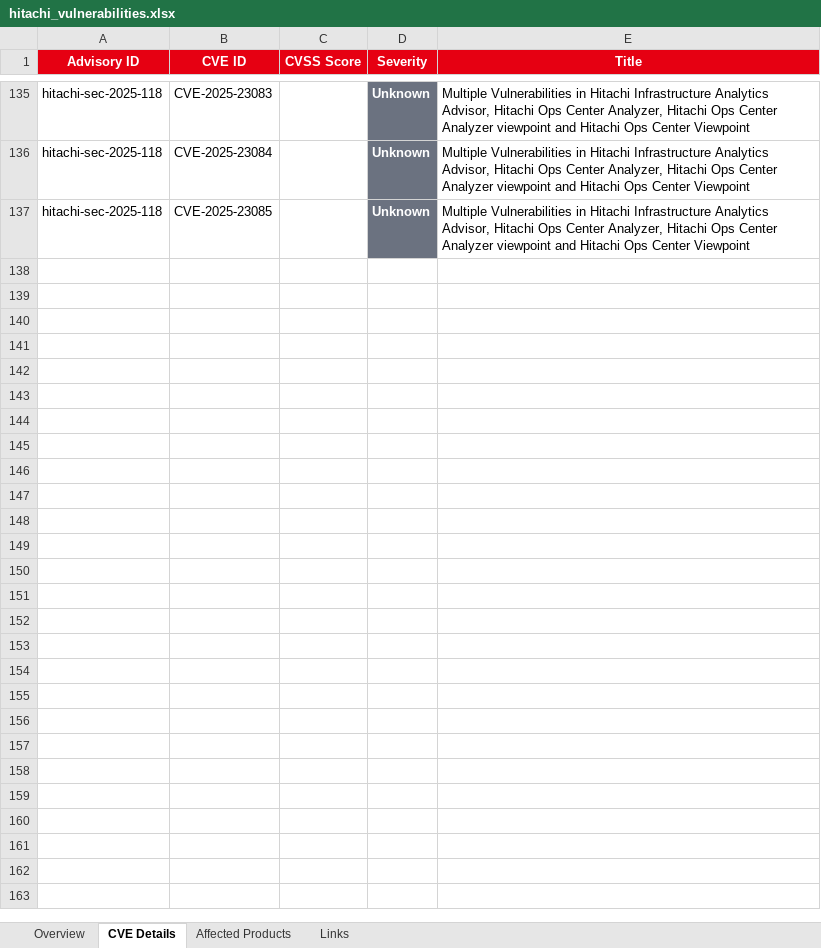
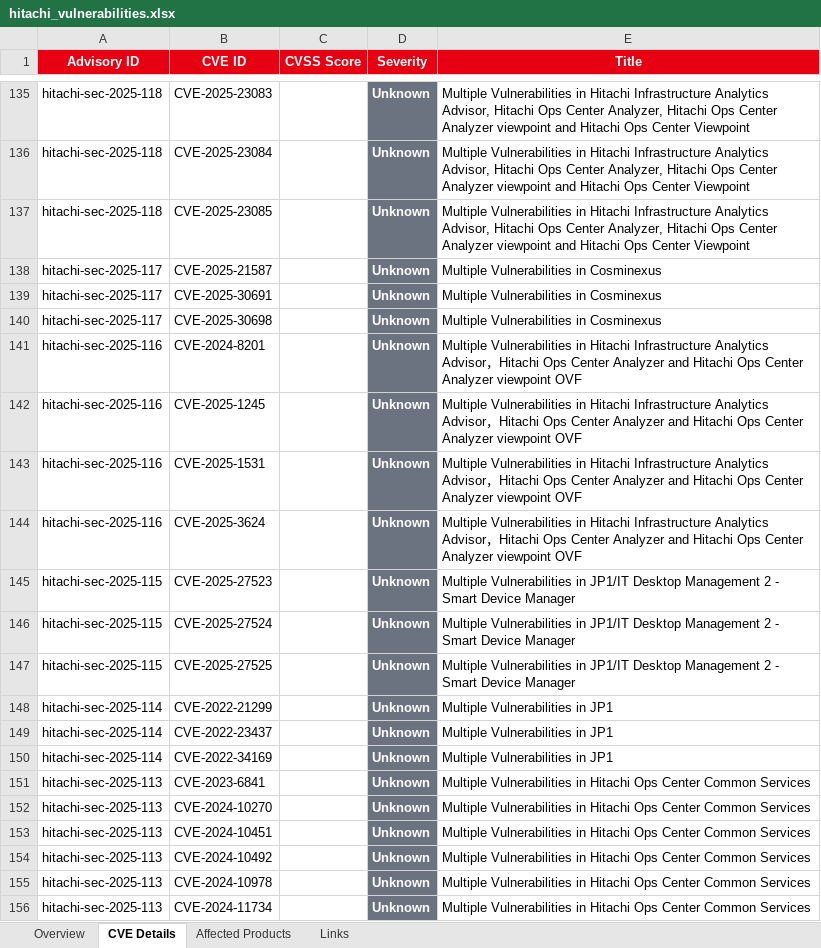
Before and after one commit to KobyNoguchi/sudo-cti-website-v1, an Excel workbook: scrapers/hitachi/output/hitachi_vulnerabilities.xlsx, sheet CVE Details, drawn as a sheet; only a part is shown, gaps mark what is left out; values as stored, in another font and other column widths than the file's, no borders; the diff covers the shown part only; the diff names each change by its address in the sheet, - before the commit and + after, or states it on an @@ line.

```diff
--- a/scrapers/hitachi/output/hitachi_vulnerabilities.xlsx (sheet CVE Details)
+++ b/scrapers/hitachi/output/hitachi_vulnerabilities.xlsx (sheet CVE Details)
+row 138: hitachi-sec-2025-117 | CVE-2025-21587 |  | Unknown | Multiple Vulnerabilities in Cosminexus
+row 139: hitachi-sec-2025-117 | CVE-2025-30691 |  | Unknown | Multiple Vulnerabilities in Cosminexus
+row 140: hitachi-sec-2025-117 | CVE-2025-30698 |  | Unknown | Multiple Vulnerabilities in Cosminexus
+row 141: hitachi-sec-2025-116 | CVE-2024-8201 |  | Unknown | Multiple Vulnerabilities in Hitachi Infrastructure Analytics Advisor，Hitachi Ops Center Analyzer and Hitachi Ops Center Analyzer viewpoint OVF
+row 142: hitachi-sec-2025-116 | CVE-2025-1245 |  | Unknown | Multiple Vulnerabilities in Hitachi Infrastructure Analytics Advisor，Hitachi Ops Center Analyzer and Hitachi Ops Center Analyzer viewpoint OVF
+row 143: hitachi-sec-2025-116 | CVE-2025-1531 |  | Unknown | Multiple Vulnerabilities in Hitachi Infrastructure Analytics Advisor，Hitachi Ops Center Analyzer and Hitachi Ops Center Analyzer viewpoint OVF
+row 144: hitachi-sec-2025-116 | CVE-2025-3624 |  | Unknown | Multiple Vulnerabilities in Hitachi Infrastructure Analytics Advisor，Hitachi Ops Center Analyzer and Hitachi Ops Center Analyzer viewpoint OVF
+row 145: hitachi-sec-2025-115 | CVE-2025-27523 |  | Unknown | Multiple Vulnerabilities in JP1/IT Desktop Management 2 - Smart Device Manager
+row 146: hitachi-sec-2025-115 | CVE-2025-27524 |  | Unknown | Multiple Vulnerabilities in JP1/IT Desktop Management 2 - Smart Device Manager
+row 147: hitachi-sec-2025-115 | CVE-2025-27525 |  | Unknown | Multiple Vulnerabilities in JP1/IT Desktop Management 2 - Smart Device Manager
+row 148: hitachi-sec-2025-114 | CVE-2022-21299 |  | Unknown | Multiple Vulnerabilities in JP1
+row 149: hitachi-sec-2025-114 | CVE-2022-23437 |  | Unknown | Multiple Vulnerabilities in JP1
+row 150: hitachi-sec-2025-114 | CVE-2022-34169 |  | Unknown | Multiple Vulnerabilities in JP1
+row 151: hitachi-sec-2025-113 | CVE-2023-6841 |  | Unknown | Multiple Vulnerabilities in Hitachi Ops Center Common Services
+row 152: hitachi-sec-2025-113 | CVE-2024-10270 |  | Unknown | Multiple Vulnerabilities in Hitachi Ops Center Common Services
+row 153: hitachi-sec-2025-113 | CVE-2024-10451 |  | Unknown | Multiple Vulnerabilities in Hitachi Ops Center Common Services
+row 154: hitachi-sec-2025-113 | CVE-2024-10492 |  | Unknown | Multiple Vulnerabilities in Hitachi Ops Center Common Services
+row 155: hitachi-sec-2025-113 | CVE-2024-10978 |  | Unknown | Multiple Vulnerabilities in Hitachi Ops Center Common Services
+row 156: hitachi-sec-2025-113 | CVE-2024-11734 |  | Unknown | Multiple Vulnerabilities in Hitachi Ops Center Common Services
```
Also changed, not shown: 425 added rows, 10 moved rows and 63 edited cells elsewhere in this sheet, sheet Affected Products, sheet Overview, sheet Links, 17 other files.
